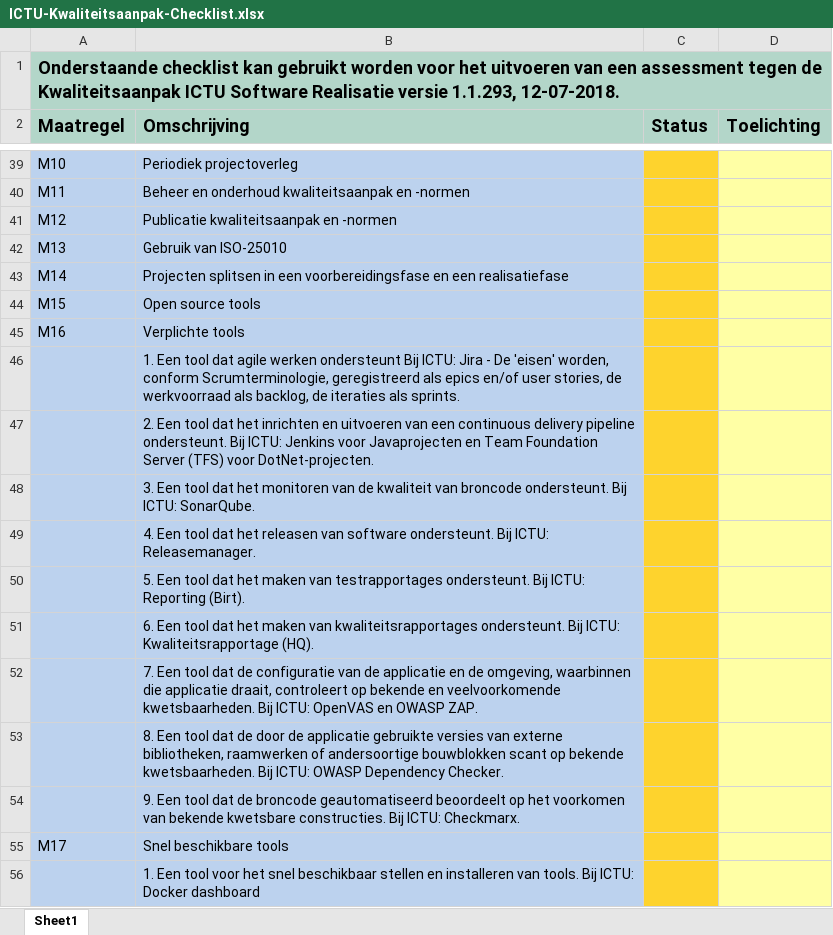
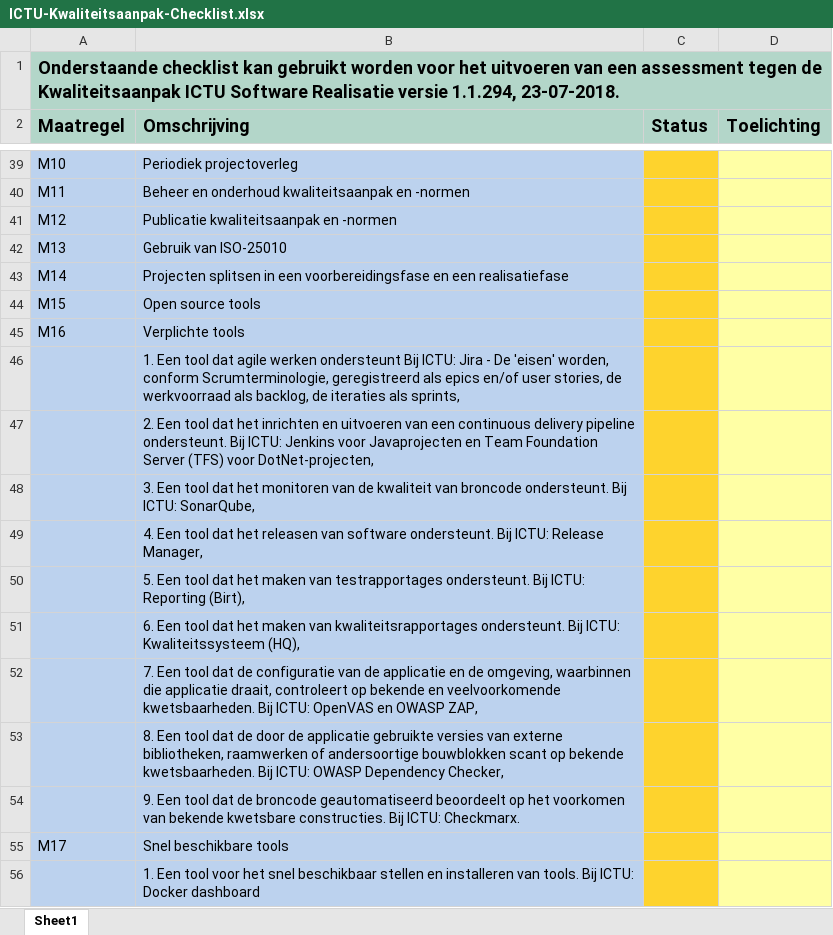
Before and after one commit to ICTU/Kwaliteitsaanpak, an Excel workbook: ICTU-Kwaliteitsaanpak-Checklist.xlsx, sheet Sheet1, drawn as a sheet; only a part is shown, gaps mark what is left out; values as stored, in another font and other column widths than the file's, no borders; conditional formats not drawn; the diff names each change by its address in the sheet, - before the commit and + after, or states it on an @@ line.

```diff
--- a/ICTU-Kwaliteitsaanpak-Checklist.xlsx (sheet Sheet1)
+++ b/ICTU-Kwaliteitsaanpak-Checklist.xlsx (sheet Sheet1)
-A1 (Maatregel): …Realisatie versie 1.1.293, 12-07-2018.
+A1 (Maatregel): …Realisatie versie 1.1.294, 23-07-2018.
-B46 (Omschrijving): …iteraties als sprints.
+B46 (Omschrijving): …iteraties als sprints,
-B47 (Omschrijving): …(TFS) voor DotNet-projecten.
+B47 (Omschrijving): …(TFS) voor DotNet-projecten,
-B48 (Omschrijving): …Bij ICTU: SonarQube.
+B48 (Omschrijving): …Bij ICTU: SonarQube,
-B49 (Omschrijving): …Bij ICTU: Releasemanager.
+B49 (Omschrijving): …Bij ICTU: Release Manager,
-B50 (Omschrijving): …ICTU: Reporting (Birt).
+B50 (Omschrijving): …ICTU: Reporting (Birt),
-B51 (Omschrijving): …Bij ICTU: Kwaliteitsrapportage (HQ).
+B51 (Omschrijving): …Bij ICTU: Kwaliteitssysteem (HQ),
-B52 (Omschrijving): …en OWASP ZAP.
+B52 (Omschrijving): …en OWASP ZAP,
-B53 (Omschrijving): …OWASP Dependency Checker.
+B53 (Omschrijving): …OWASP Dependency Checker,
```
Also changed, not shown: 5 other files.
